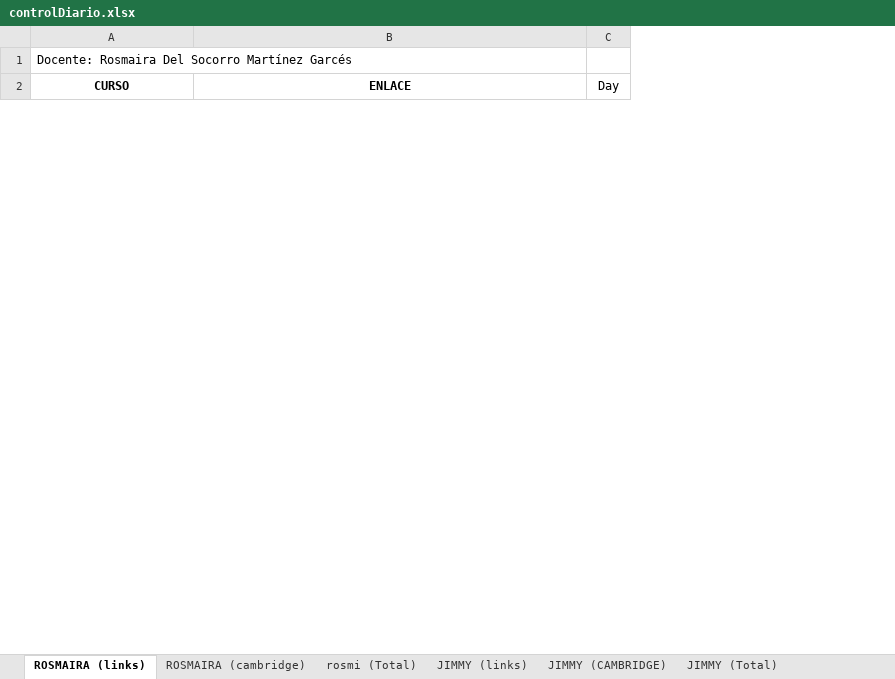
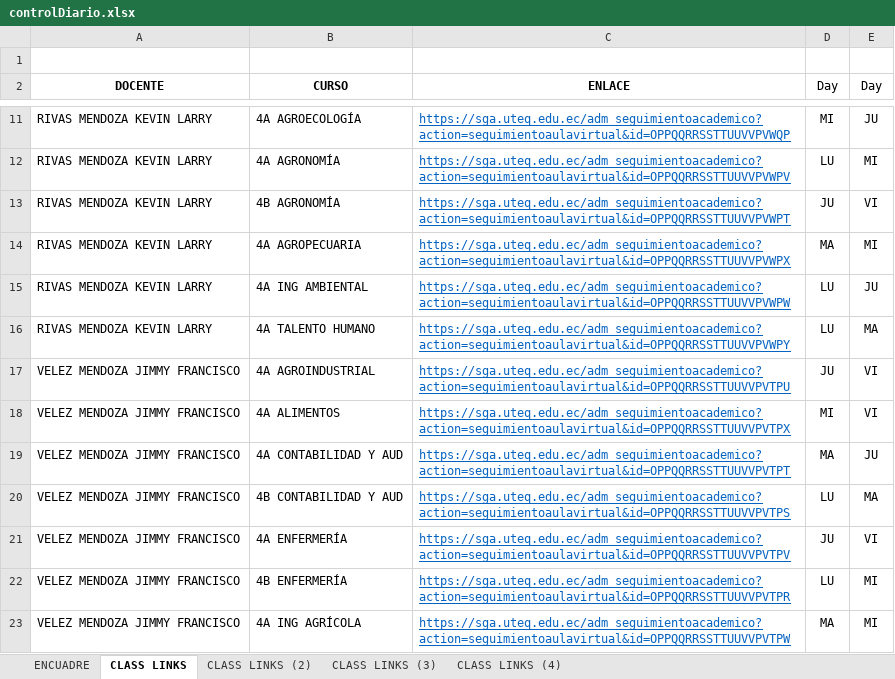
Before and after one commit to vanlarsen/coord_ingles_iv, an Excel workbook: controlDiario.xlsx, sheet CLASS LINKS, drawn as a sheet; only a part is shown, gaps mark what is left out; values as stored, in another font and other column widths than the file's, no borders; addresses are those after the commit; the diff covers the shown part only; the diff names each change by its address in the sheet, - before the commit and + after, or states it on an @@ line.

```diff
--- a/controlDiario.xlsx (sheet CLASS LINKS)
+++ b/controlDiario.xlsx (sheet CLASS LINKS)
-sheet tab: ROSMAIRA (links)
+sheet tab: CLASS LINKS
-sheet tab: ROSMAIRA (cambridge)
-sheet tab: rosmi (Total)
-sheet tab: JIMMY (links)
-sheet tab: JIMMY (CAMBRIDGE)
-sheet tab: JIMMY (Total)
+sheet tab: ENCUADRE
+sheet tab: CLASS LINKS (2)
+sheet tab: CLASS LINKS (3)
+sheet tab: CLASS LINKS (4)
+column A (DOCENTE), empty
+column E (Day), empty
-B1 (CURSO): Docente: Rosmaira Del Socorro Martínez Garcés
+B1 (CURSO): (empty)
+row 11: RIVAS MENDOZA KEVIN LARRY | 4A AGROECOLOGÍA | https://sga.uteq.edu.ec/adm_seguimientoacademico?action=seguimientoaulavirtual&id=OPPQQRRSSTTUUVVPVWQP | MI | JU
+row 12: RIVAS MENDOZA KEVIN LARRY | 4A AGRONOMÍA | https://sga.uteq.edu.ec/adm_seguimientoacademico?action=seguimientoaulavirtual&id=OPPQQRRSSTTUUVVPVWPV | LU | MI
+row 13: RIVAS MENDOZA KEVIN LARRY | 4B AGRONOMÍA | https://sga.uteq.edu.ec/adm_seguimientoacademico?action=seguimientoaulavirtual&id=OPPQQRRSSTTUUVVPVWPT | JU | VI
+row 14: RIVAS MENDOZA KEVIN LARRY | 4A AGROPECUARIA | https://sga.uteq.edu.ec/adm_seguimientoacademico?action=seguimientoaulavirtual&id=OPPQQRRSSTTUUVVPVWPX | MA | MI
+row 15: RIVAS MENDOZA KEVIN LARRY | 4A ING AMBIENTAL | https://sga.uteq.edu.ec/adm_seguimientoacademico?action=seguimientoaulavirtual&id=OPPQQRRSSTTUUVVPVWPW | LU | JU
+row 16: RIVAS MENDOZA KEVIN LARRY | 4A TALENTO HUMANO | https://sga.uteq.edu.ec/adm_seguimientoacademico?action=seguimientoaulavirtual&id=OPPQQRRSSTTUUVVPVWPY | LU | MA
+row 17: VELEZ MENDOZA JIMMY FRANCISCO | 4A AGROINDUSTRIAL | https://sga.uteq.edu.ec/adm_seguimientoacademico?action=seguimientoaulavirtual&id=OPPQQRRSSTTUUVVPVTPU | JU | VI
+row 18: VELEZ MENDOZA JIMMY FRANCISCO | 4A ALIMENTOS | https://sga.uteq.edu.ec/adm_seguimientoacademico?action=seguimientoaulavirtual&id=OPPQQRRSSTTUUVVPVTPX | MI | VI
+row 19: VELEZ MENDOZA JIMMY FRANCISCO | 4A CONTABILIDAD Y AUD | https://sga.uteq.edu.ec/adm_seguimientoacademico?action=seguimientoaulavirtual&id=OPPQQRRSSTTUUVVPVTPT | MA | JU
+row 20: VELEZ MENDOZA JIMMY FRANCISCO | 4B CONTABILIDAD Y AUD | https://sga.uteq.edu.ec/adm_seguimientoacademico?action=seguimientoaulavirtual&id=OPPQQRRSSTTUUVVPVTPS | LU | MA
+row 21: VELEZ MENDOZA JIMMY FRANCISCO | 4A ENFERMERÍA | https://sga.uteq.edu.ec/adm_seguimientoacademico?action=seguimientoaulavirtual&id=OPPQQRRSSTTUUVVPVTPV | JU | VI
+row 22: VELEZ MENDOZA JIMMY FRANCISCO | 4B ENFERMERÍA | https://sga.uteq.edu.ec/adm_seguimientoacademico?action=seguimientoaulavirtual&id=OPPQQRRSSTTUUVVPVTPR | LU | MI
+row 23: VELEZ MENDOZA JIMMY FRANCISCO | 4A ING AGRÍCOLA | https://sga.uteq.edu.ec/adm_seguimientoacademico?action=seguimientoaulavirtual&id=OPPQQRRSSTTUUVVPVTPW | MA | MI
```
Also changed, not shown: 8 added rows and 5 removed rows elsewhere in this sheet, other sheet tabs, hidden cells, 2 other files.
